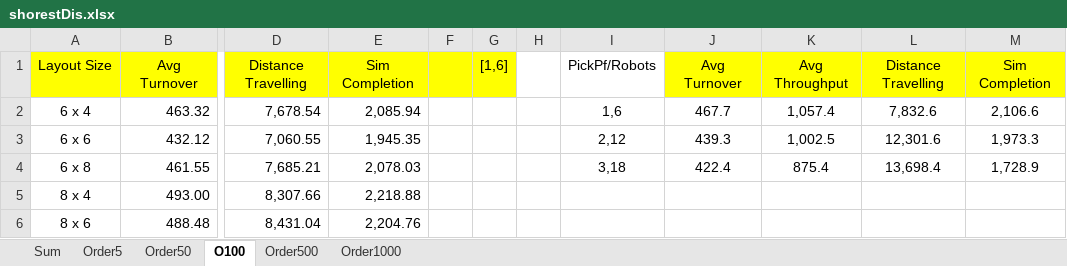
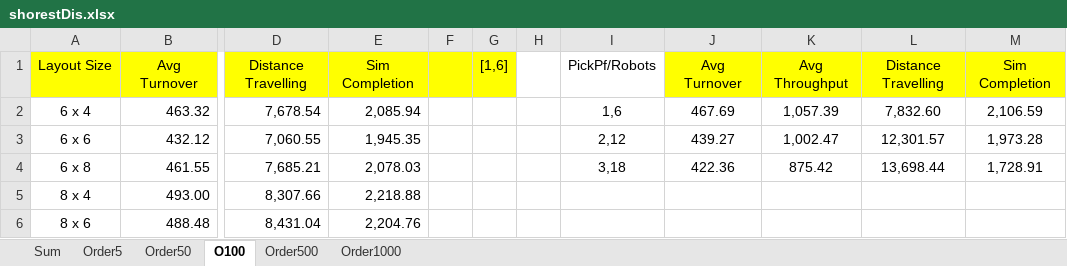
Before and after one commit to dawnduan/RAWSim-O, an Excel workbook: results/190404/fcfs/results/final view/shorestDis.xlsx, sheet O100, drawn as a sheet; only a part is shown, gaps mark what is left out; values as stored, in another font and other column widths than the file's, no borders; charts and pictures not drawn; the diff names each change by its address in the sheet, - before the commit and + after, or states it on an @@ line.

```diff
--- a/results/190404/fcfs/results/final view/shorestDis.xlsx (sheet O100)
+++ b/results/190404/fcfs/results/final view/shorestDis.xlsx (sheet O100)
-J2: 467.7
+J2: 467.69
-K2: 1,057.4
+K2: 1,057.39
-L2: 7,832.6
+L2: 7,832.60
-M2: 2,106.6
+M2: 2,106.59
-J3: 439.3
+J3: 439.27
-K3: 1,002.5
+K3: 1,002.47
-L3: 12,301.6
+L3: 12,301.57
-M3: 1,973.3
+M3: 1,973.28
-J4: 422.4
+J4: 422.36
-K4: 875.4
+K4: 875.42
-L4: 13,698.4
+L4: 13,698.44
-M4: 1,728.9
+M4: 1,728.91
```
Also changed, not shown: sheet Order500, sheet Order50, sheet Order1000, charts or pictures.
